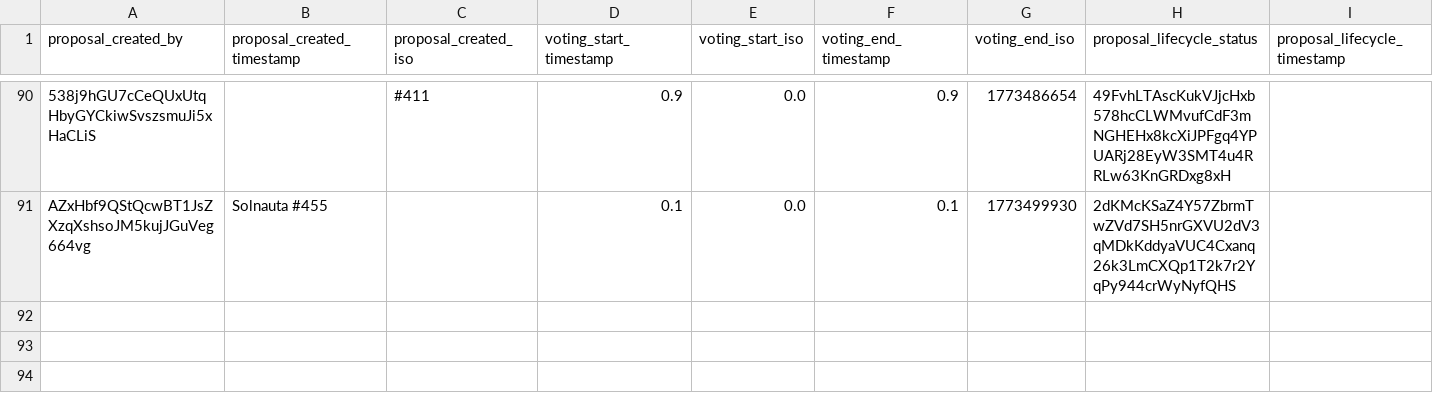
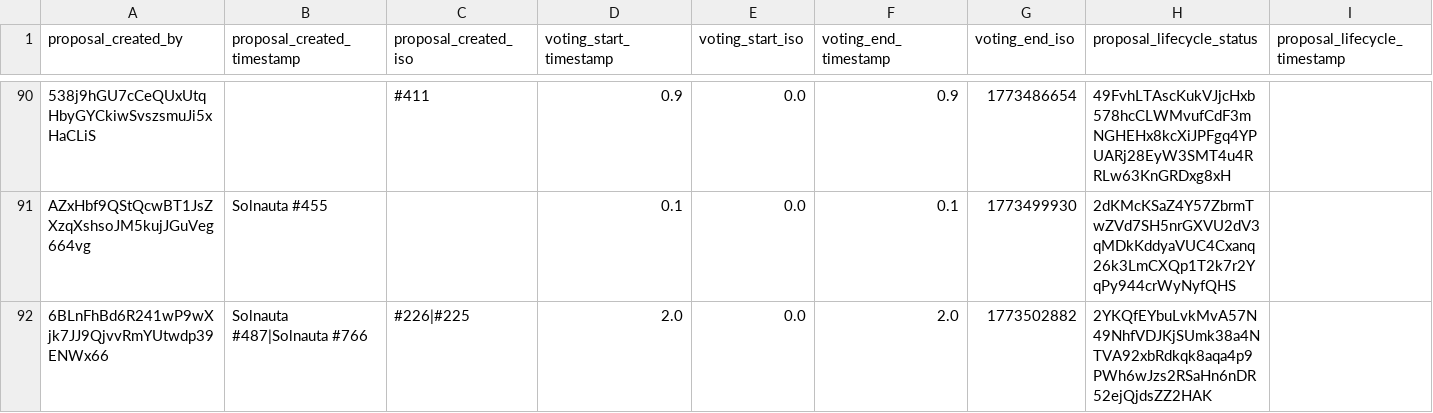
Before and after one commit to Happydao/torrino-dao-voting-core, a CSV file: data/proposal_1773429353.csv, drawn as a sheet; only a part is shown, gaps mark what is left out; rows hold the shown columns only; the diff names each change by its address in the sheet, - before the commit and + after, or states it on an @@ line.

Commit message:
voting update 1773503153

```diff
--- a/data/proposal_1773429353.csv
+++ b/data/proposal_1773429353.csv
+row 92: 6BLnFhBd6R241wP9wXjk7JJ9QjvvRmYUtwdp39ENWx66 | Solnauta #487|Solnauta #766 | #226|#225 | 2.0 | 0.0 | 2.0 | 1773502882 | 2YKQfEYbuLvkMvA57N49NhfVDJKjSUmk38a4NTVA92xbRdkqk8aqa4p9PWh6wJzs2RSaHn6nDR52ejQjdsZZ2HAK
```
